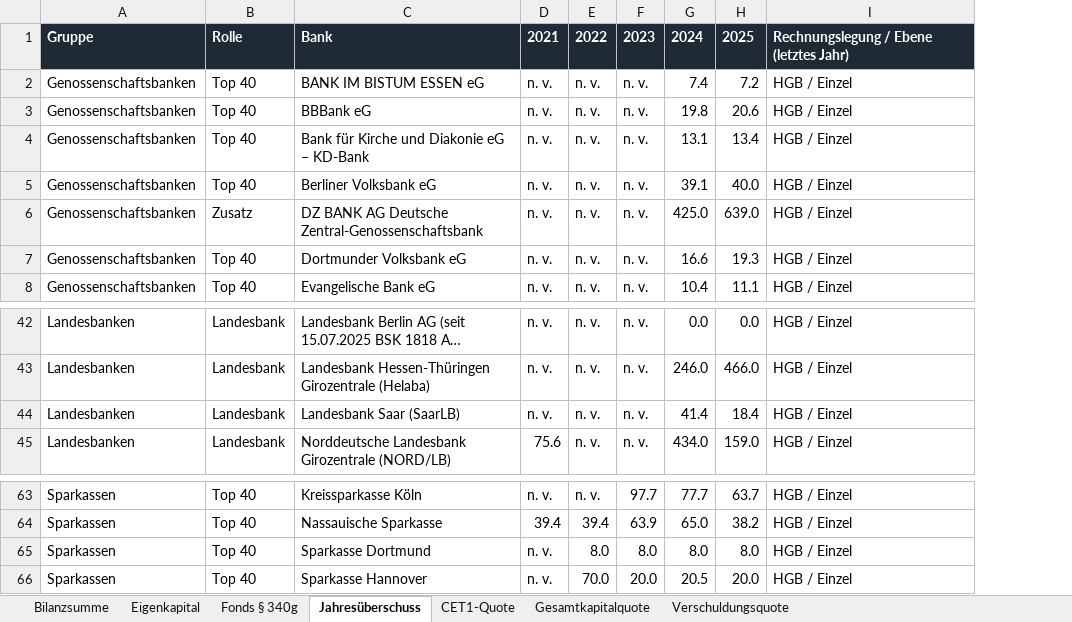
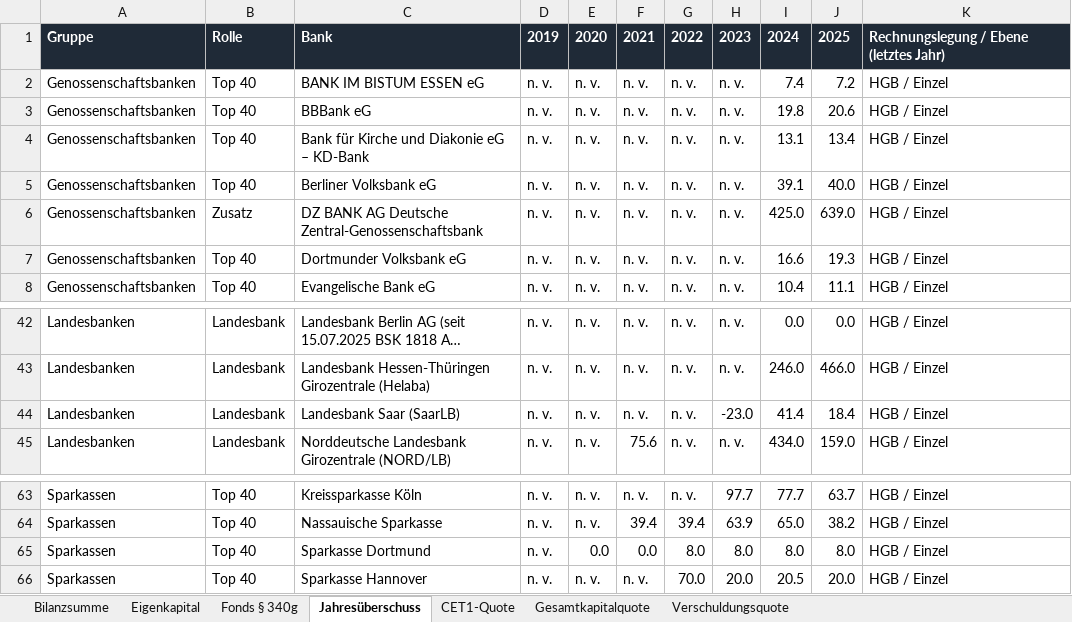
Before and after one commit to chillkrote/Unternehmenskennzahlen, an Excel workbook: zeitreihen/Zeitreihen_Banken.xlsx, sheet Jahresüberschuss, drawn as a sheet; only a part is shown, gaps mark what is left out; long unchanged cells end in …; values as stored, in another font and other column widths than the file's, no borders; addresses are those after the commit; the diff names each change by its address in the sheet, - before the commit and + after, or states it on an @@ line.

```diff
--- a/zeitreihen/Zeitreihen_Banken.xlsx (sheet Jahresüberschuss)
+++ b/zeitreihen/Zeitreihen_Banken.xlsx (sheet Jahresüberschuss)
+column D, rows 1-8: 2019 | n. v. | n. v. | n. v. | n. v. | n. v. | n. v. | n. v.; rows 42-45: all n. v.; rows 63-66: all n. v.
+column E, rows 1-8: 2020 | n. v. | n. v. | n. v. | n. v. | n. v. | n. v. | n. v.; rows 42-45: all n. v.; rows 63-66: n. v. | n. v. | 0.0 | n. v.
-H44: n. v.
+H44: -23.0
-F65: n. v.
+F65: 0.0
```
Also changed, not shown: sheet Bilanzsumme, sheet Fonds § 340g, sheet Eigenkapital, 7 other files.
